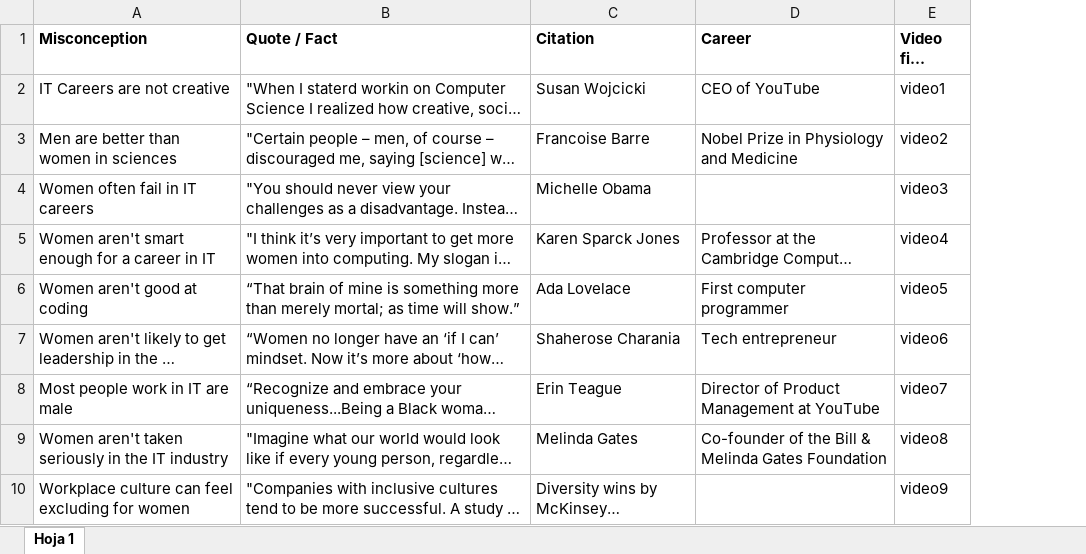
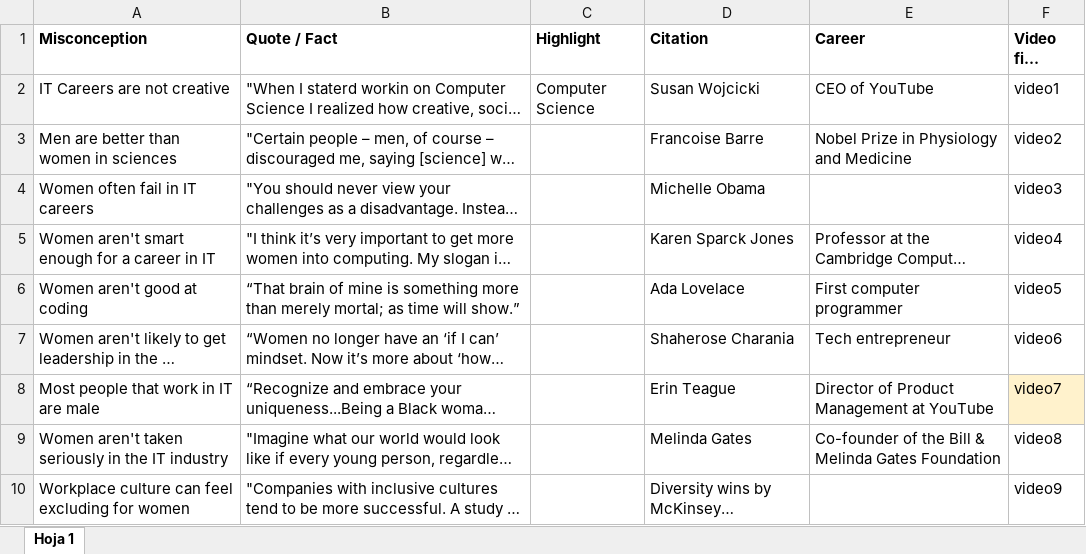
Before and after one commit to DylanLi-Hang/AFP-Group2, an Excel workbook: AFP_Group2/Resources/Misconceptions.xlsx, sheet Hoja 1, drawn as a sheet; only a part is shown; long unchanged cells end in …; values as stored, in another font and other column widths than the file's, no borders; charts and pictures not drawn; addresses are those after the commit; the diff names each change by its address in the sheet, - before the commit and + after, or states it on an @@ line.

```diff
--- a/AFP_Group2/Resources/Misconceptions.xlsx (sheet Hoja 1)
+++ b/AFP_Group2/Resources/Misconceptions.xlsx (sheet Hoja 1)
+column C (Highlight), row 2: Computer Science
-A8 (Misconception): Most people work in IT are male
+A8 (Misconception): Most people that work in IT are male
-F8 fill: none
+F8 fill: #FFF2CC
```
Also changed, not shown: 3 other files.
